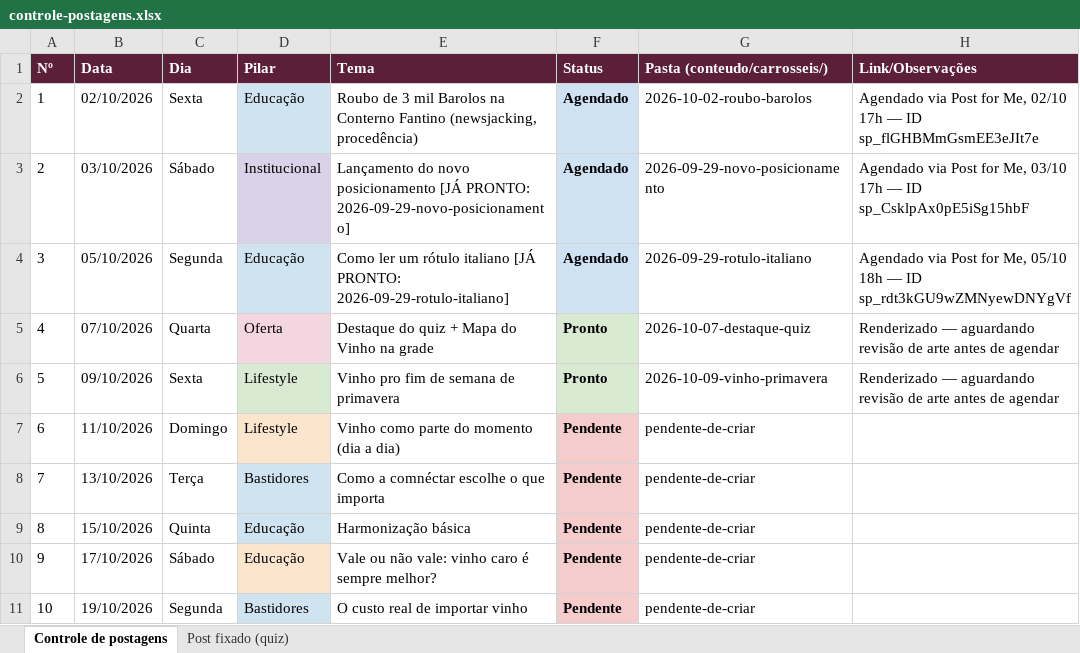
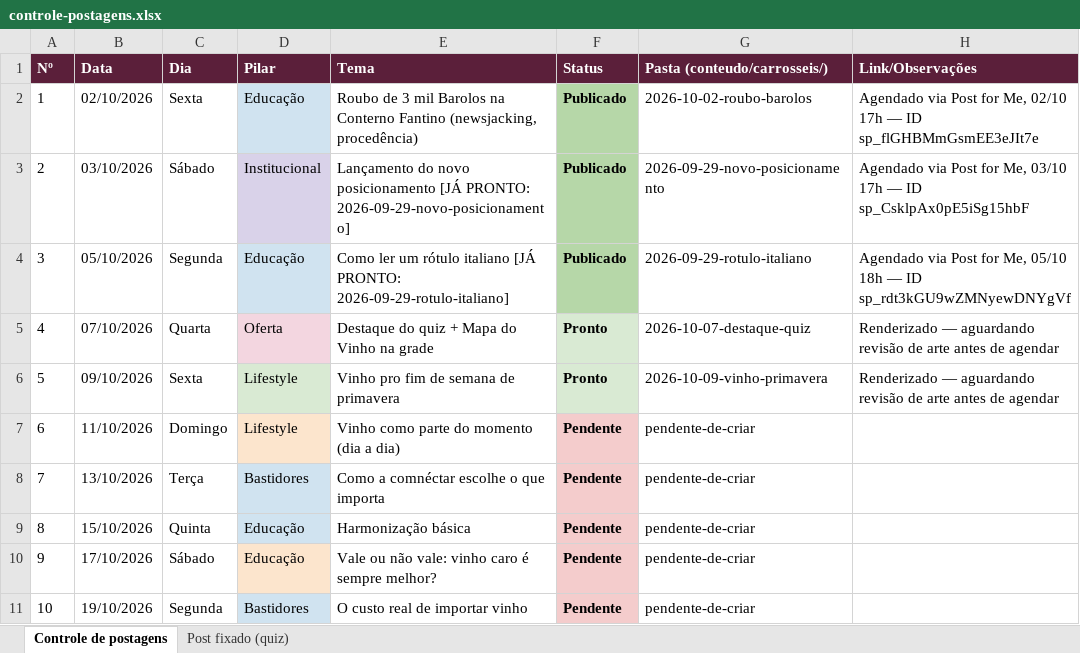
Before and after one commit to marceloheldt-tech/comnectar-workspace, an Excel workbook: campanhas/planejamento-t1-2026-2027/controle-postagens.xlsx, sheet Controle de postagens, drawn as a sheet; only a part is shown; values as stored, in another font and other column widths than the file's, no borders; the diff names each change by its address in the sheet, - before the commit and + after, or states it on an @@ line.

Commit message:
auto-sync: 2026-10-06 16:33

```diff
--- a/campanhas/planejamento-t1-2026-2027/controle-postagens.xlsx (sheet Controle de postagens)
+++ b/campanhas/planejamento-t1-2026-2027/controle-postagens.xlsx (sheet Controle de postagens)
-F2:F4 (Status): Agendado
+F2:F4 (Status): Publicado
-F2:F4 fill: #CFE2F3
+F2:F4 fill: #B6D7A8
```
